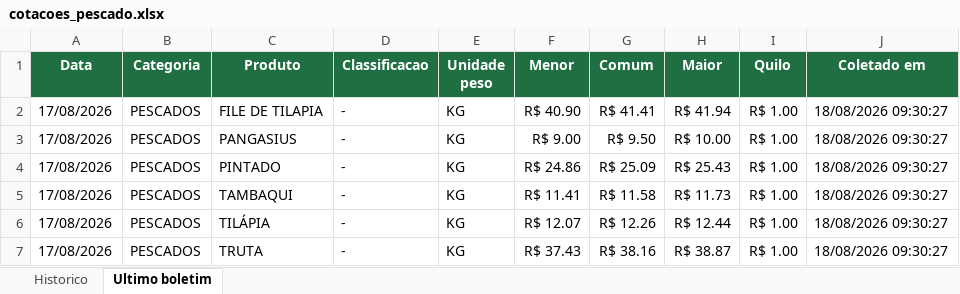
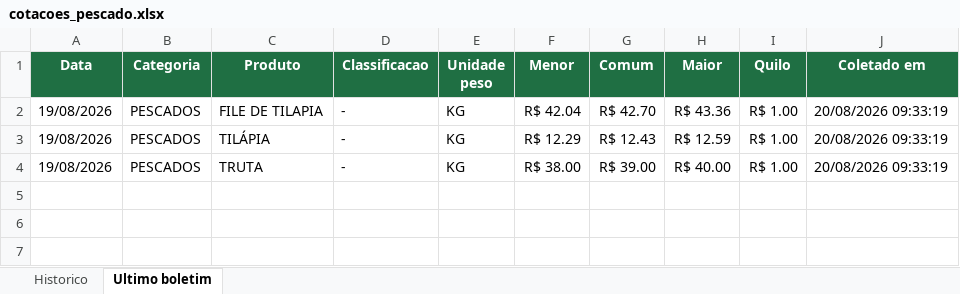
Before and after one commit to tbrena/robo-ceagesp, an Excel workbook: dados/cotacoes_pescado.xlsx, sheet Ultimo boletim, drawn as a sheet; values as stored, in another font and other column widths than the file's, no borders; removed rows and columns are numbered as before the commit, all else as after; the diff names each change by its address in the sheet, - before the commit and + after, or states it on an @@ line.

```diff
--- a/dados/cotacoes_pescado.xlsx (sheet Ultimo boletim)
+++ b/dados/cotacoes_pescado.xlsx (sheet Ultimo boletim)
-A2 (Data): 17/08/2026
+A2 (Data): 19/08/2026
-F2 (Menor): R$ 40.90
+F2 (Menor): R$ 42.04
-G2 (Comum): R$ 41.41
+G2 (Comum): R$ 42.70
-H2 (Maior): R$ 41.94
+H2 (Maior): R$ 43.36
-J2 (Coletado em): 18/08/2026 09:30:27
+J2 (Coletado em): 20/08/2026 09:33:19
-row 3: 17/08/2026 | PESCADOS | PANGASIUS | - | KG | R$ 9.00 | R$ 9.50 | R$ 10.00 | R$ 1.00 | 18/08/2026 09:30:27
-row 4: 17/08/2026 | PESCADOS | PINTADO | - | KG | R$ 24.86 | R$ 25.09 | R$ 25.43 | R$ 1.00 | 18/08/2026 09:30:27
-row 5: 17/08/2026 | PESCADOS | TAMBAQUI | - | KG | R$ 11.41 | R$ 11.58 | R$ 11.73 | R$ 1.00 | 18/08/2026 09:30:27
-A3:A4 (Data): 17/08/2026
+A3:A4 (Data): 19/08/2026
-F3 (Menor): R$ 12.07
+F3 (Menor): R$ 12.29
-G3 (Comum): R$ 12.26
+G3 (Comum): R$ 12.43
-H3 (Maior): R$ 12.44
+H3 (Maior): R$ 12.59
-J3:J4 (Coletado em): 18/08/2026 09:30:27
+J3:J4 (Coletado em): 20/08/2026 09:33:19
-F4 (Menor): R$ 37.43
+F4 (Menor): R$ 38.00
-G4 (Comum): R$ 38.16
+G4 (Comum): R$ 39.00
-H4 (Maior): R$ 38.87
+H4 (Maior): R$ 40.00
```
Also changed, not shown: sheet Historico, 14 other files.
